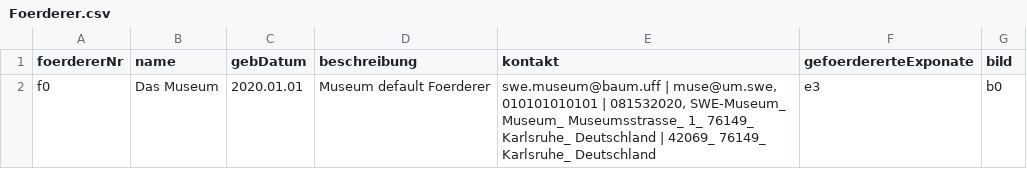
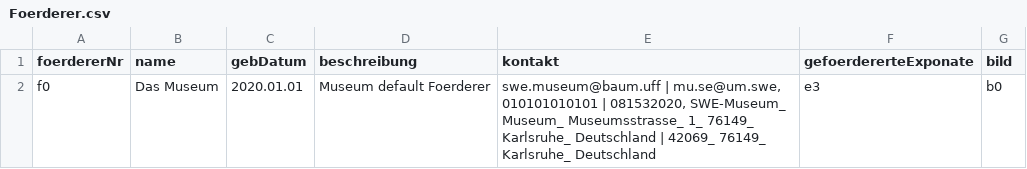
Before and after one commit to THE-ORONCO/Projekte-DHBW-Karlsruhe, a CSV file: src/main/resources/default/Foerderer.csv, drawn as a sheet.

Commit message:
glitches in Kontaktdaten korrigiert

```diff
--- a/src/main/resources/default/Foerderer.csv
+++ b/src/main/resources/default/Foerderer.csv
@@ -1,2 +1,2 @@
 foerdererNr; name; gebDatum; beschreibung; kontakt; gefoerdererteExponate; bild
-f0;Das Museum;2020.01.01;Museum default Foerderer;swe.museum@baum.uff | muse@um.swe, 010101010101 | 081532020, SWE-Museum_ Museum_ Museumsstrasse_ 1_ 76149_ Karlsruhe_ Deutschland | 42069_ 76149_ Karlsruhe_ Deutschland;e3;b0
+f0;Das Museum;2020.01.01;Museum default Foerderer;swe.museum@baum.uff | mu.se@um.swe, 010101010101 | 081532020, SWE-Museum_ Museum_ Museumsstrasse_ 1_ 76149_ Karlsruhe_ Deutschland | 42069_ 76149_ Karlsruhe_ Deutschland;e3;b0
```
Also changed, not shown: 6 other files.
